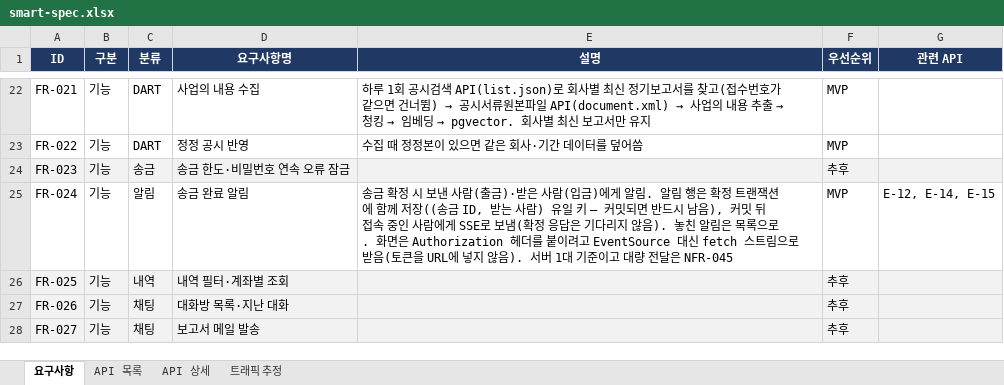
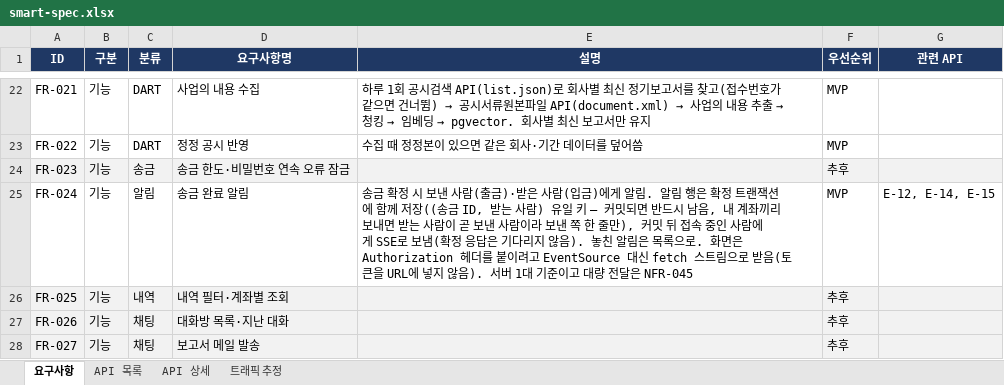
Before and after one commit to softcatch/smart-finance-agent, an Excel workbook: docs/smart-spec.xlsx, sheet 요구사항, drawn as a sheet; only a part is shown, gaps mark what is left out; values as stored, in another font and other column widths than the file's, no borders; the diff names each change by its address in the sheet, - before the commit and + after, or states it on an @@ line.

```diff
--- a/docs/smart-spec.xlsx (sheet 요구사항)
+++ b/docs/smart-spec.xlsx (sheet 요구사항)
-E25 (설명): …시 남음), 커밋…
+E25 (설명): …시 남음, 내 계좌끼리 보내면 받는 사람이 곧 보낸 사람이라 보낸 쪽 한 줄만), 커밋…
```
Also changed, not shown: 20 other files.
